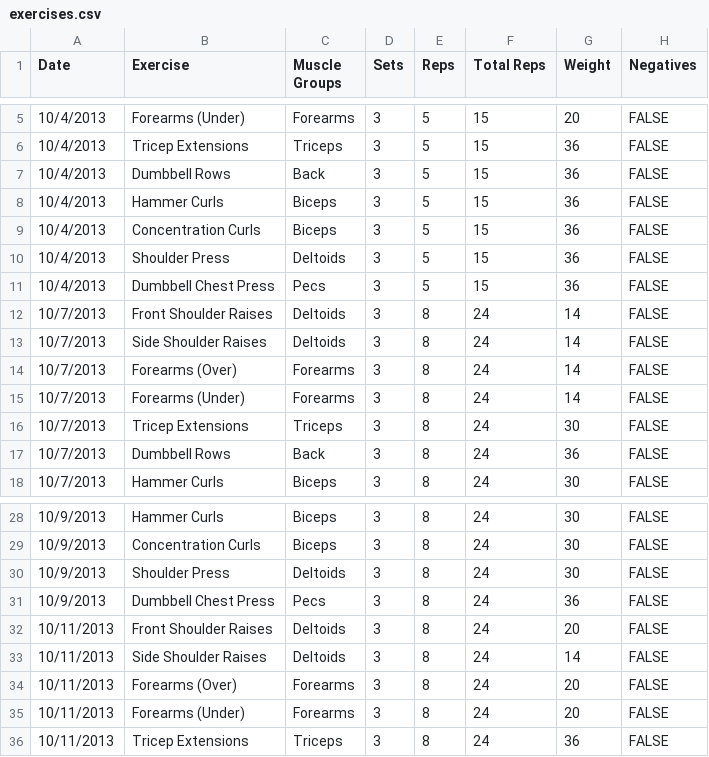
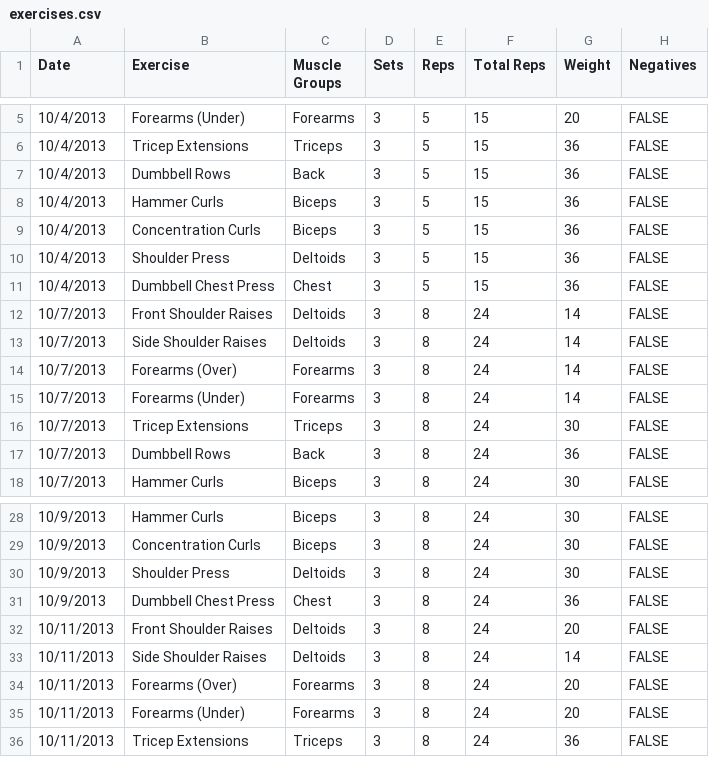
Before and after one commit to jrg94/health-dashboard, a CSV file: dashboard/data/exercises.csv, drawn as a sheet; only a part is shown, gaps mark what is left out.

```diff
--- a/dashboard/data/exercises.csv
+++ b/dashboard/data/exercises.csv
@@ -10,3 +10,3 @@ Date,Exercise,Muscle Groups,Sets,Reps,Total Reps,Weight,Negatives
 10/4/2013,Shoulder Press,Deltoids,3,5,15,36,FALSE
-10/4/2013,Dumbbell Chest Press,Pecs,3,5,15,36,FALSE
+10/4/2013,Dumbbell Chest Press,Chest,3,5,15,36,FALSE
 10/7/2013,Front Shoulder Raises,Deltoids,3,8,24,14,FALSE
@@ -30,3 +30,3 @@ Date,Exercise,Muscle Groups,Sets,Reps,Total Reps,Weight,Negatives
 10/9/2013,Shoulder Press,Deltoids,3,8,24,30,FALSE
-10/9/2013,Dumbbell Chest Press,Pecs,3,8,24,36,FALSE
+10/9/2013,Dumbbell Chest Press,Chest,3,8,24,36,FALSE
 10/11/2013,Front Shoulder Raises,Deltoids,3,8,24,20,FALSE
```
Also changed, not shown: 1 other file.
